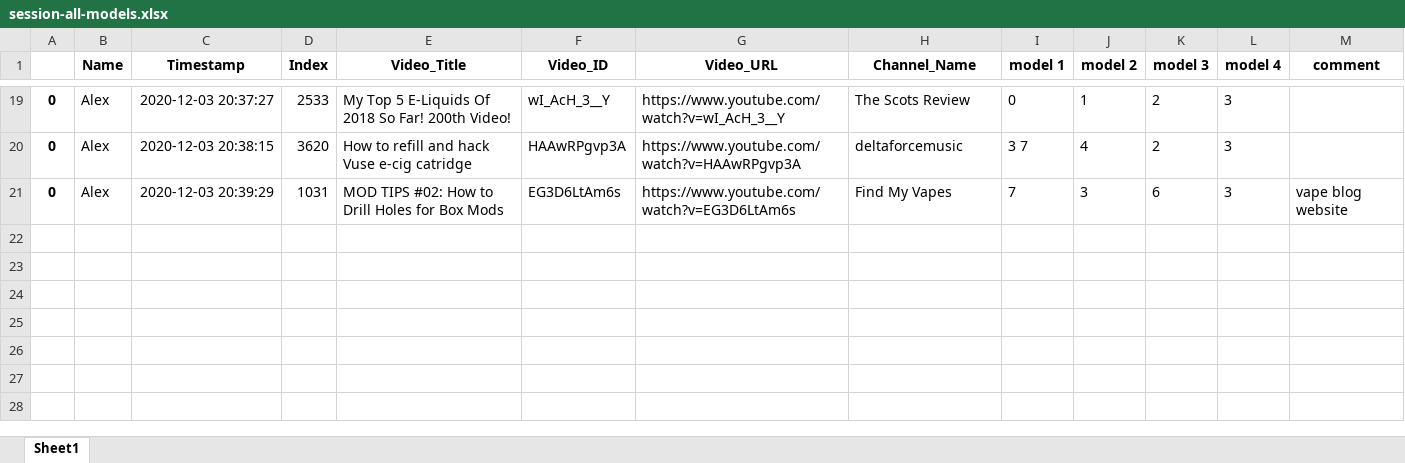
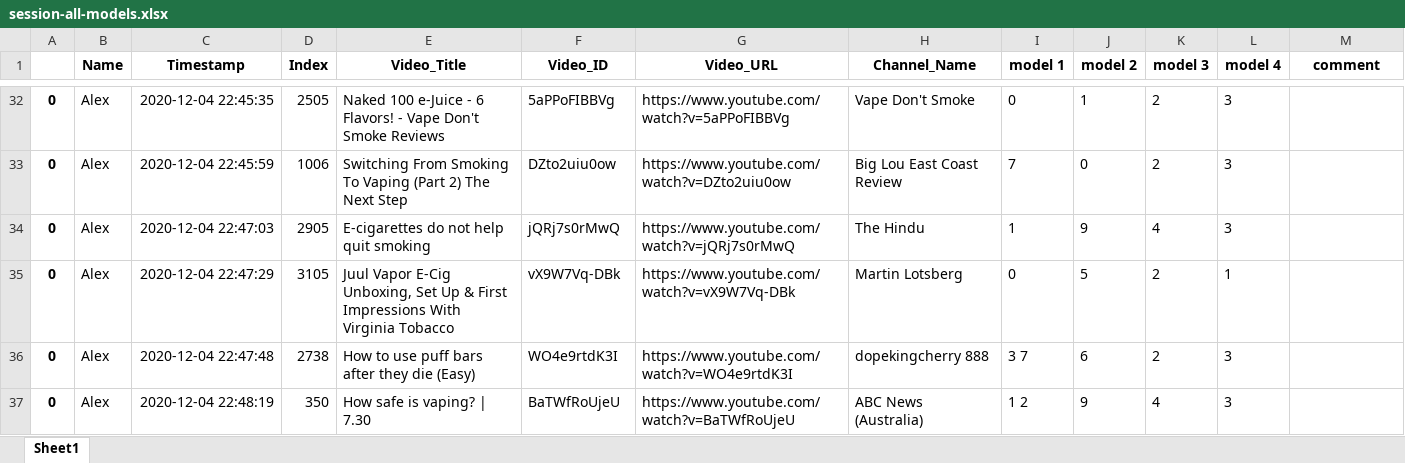
Before and after one commit to dgauraang/vape-classification, an Excel workbook: classification-record/session-all-models.xlsx, sheet Sheet1, drawn as a sheet; only a part is shown, gaps mark what is left out; values as stored, in another font and other column widths than the file's, no borders; removed rows and columns are numbered as before the commit, all else as after; the diff covers the shown part only; the diff names each change by its address in the sheet, - before the commit and + after, or states it on an @@ line.

```diff
--- a/classification-record/session-all-models.xlsx (sheet Sheet1)
+++ b/classification-record/session-all-models.xlsx (sheet Sheet1)
-C32 (Timestamp): 2020-12-03 20:37:27
+C32 (Timestamp): 2020-12-04 22:45:35
-D32 (Index): 2533
+D32 (Index): 2505
-E32 (Video_Title): My Top 5 E-Liquids Of 2018 So Far! 200th Video!
+E32 (Video_Title): Naked 100 e-Juice - 6 Flavors! - Vape Don't Smoke Reviews
-F32 (Video_ID): wI_AcH_3__Y
+F32 (Video_ID): 5aPPoFIBBVg
-G32 (Video_URL): https://www.youtube.com/watch?v=wI_AcH_3__Y
+G32 (Video_URL): https://www.youtube.com/watch?v=5aPPoFIBBVg
-H32 (Channel_Name): The Scots Review
+H32 (Channel_Name): Vape Don't Smoke
+row 33: 0 | Alex | 2020-12-04 22:45:59 | 1006 | Switching From Smoking To Vaping (Part 2) The Next Step | DZto2uiu0ow | https://www.youtube.com/watch?v=DZto2uiu0ow | Big Lou East Coast Review | 7 | 0 | 2 | 3
+row 34: 0 | Alex | 2020-12-04 22:47:03 | 2905 | E-cigarettes do not help quit smoking | jQRj7s0rMwQ | https://www.youtube.com/watch?v=jQRj7s0rMwQ | The Hindu | 1 | 9 | 4 | 3
+row 35: 0 | Alex | 2020-12-04 22:47:29 | 3105 | Juul Vapor E-Cig Unboxing, Set Up & First Impressions With Virginia Tobacco | vX9W7Vq-DBk | https://www.youtube.com/watch?v=vX9W7Vq-DBk | Martin Lotsberg | 0 | 5 | 2 | 1
-C36 (Timestamp): 2020-12-03 20:38:15
+C36 (Timestamp): 2020-12-04 22:47:48
-D36 (Index): 3620
+D36 (Index): 2738
-E36 (Video_Title): How to refill and hack Vuse e-cig catridge
+E36 (Video_Title): How to use puff bars after they die (Easy)
-F36 (Video_ID): HAAwRPgvp3A
+F36 (Video_ID): WO4e9rtdK3I
-G36 (Video_URL): https://www.youtube.com/watch?v=HAAwRPgvp3A
+G36 (Video_URL): https://www.youtube.com/watch?v=WO4e9rtdK3I
-H36 (Channel_Name): deltaforcemusic
+H36 (Channel_Name): dopekingcherry 888
-J36 (model 2): 4
+J36 (model 2): 6
-row 21: 0 | Alex | 2020-12-03 20:39:29 | 1031 | MOD TIPS #02: How to Drill Holes for Box Mods | EG3D6LtAm6s | https://www.youtube.com/watch?v=EG3D6LtAm6s | Find My Vapes | 7 | 3 | 6 | 3 | vape blog website
+row 37: 0 | Alex | 2020-12-04 22:48:19 | 350 | How safe is vaping? | 7.30 | BaTWfRoUjeU | https://www.youtube.com/watch?v=BaTWfRoUjeU | ABC News (Australia) | 1 2 | 9 | 4 | 3
```
Also changed, not shown: 26 added rows, 13 removed rows and 26 edited cells elsewhere in this sheet, classification-record/session-all-models-combined.xlsx, 8 other files.
